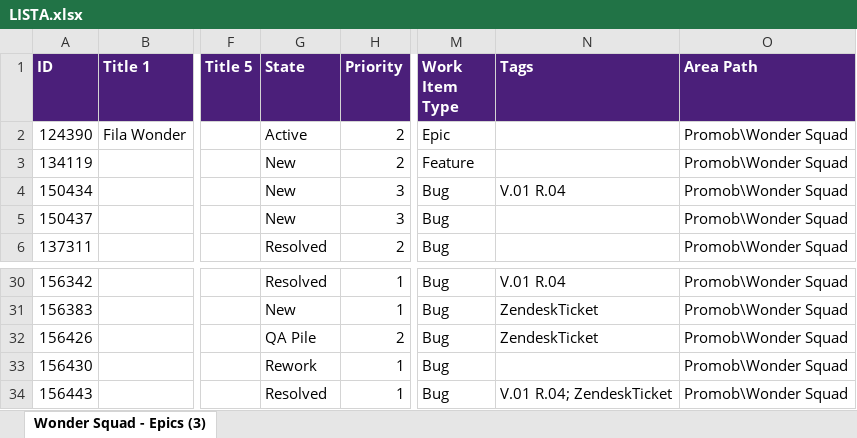
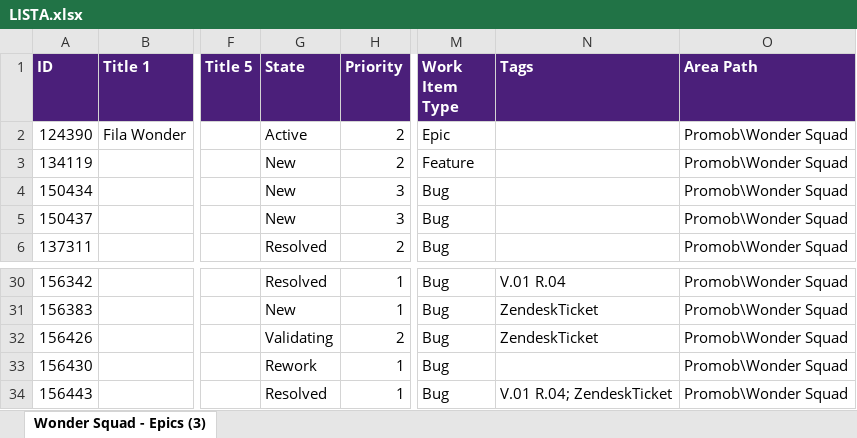
Before and after one commit to Gui08lherme/versao-conteudo, an Excel workbook: LISTA.xlsx, sheet Wonder Squad - Epics (3), drawn as a sheet; only a part is shown, gaps mark what is left out; values as stored, in another font and other column widths than the file's, no borders; the diff names each change by its address in the sheet, - before the commit and + after, or states it on an @@ line.

```diff
--- a/LISTA.xlsx (sheet Wonder Squad - Epics (3))
+++ b/LISTA.xlsx (sheet Wonder Squad - Epics (3))
-N4 (Tags): V.01 R.04
+N4 (Tags): (empty)
-G32 (State): QA Pile
+G32 (State): Validating
```
